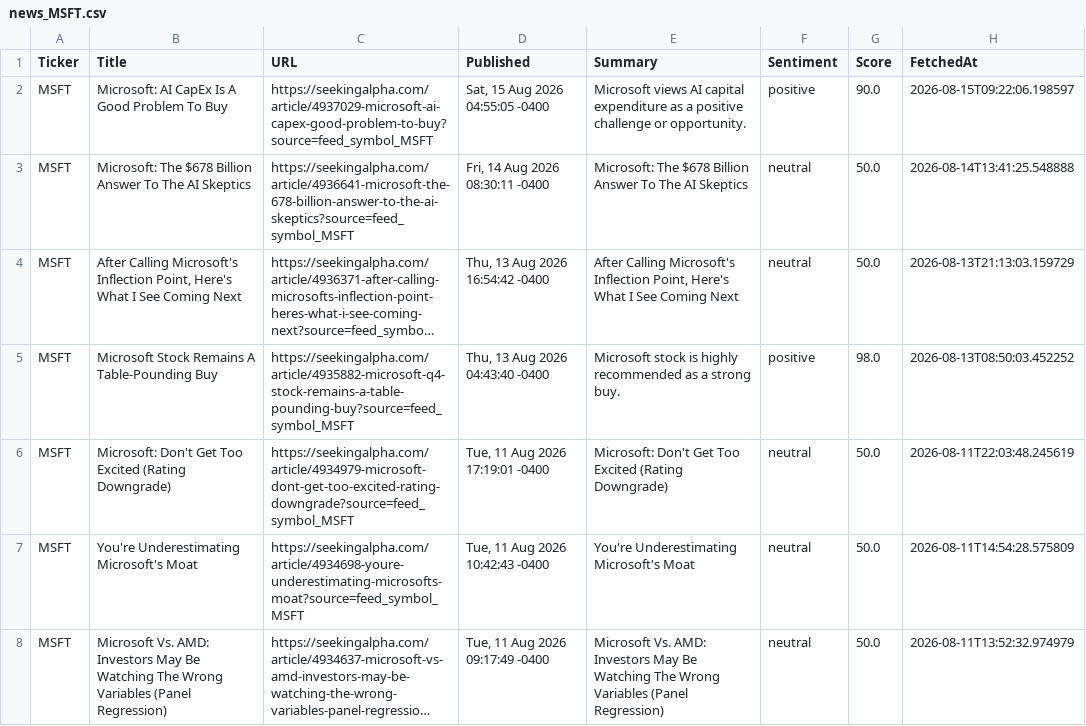
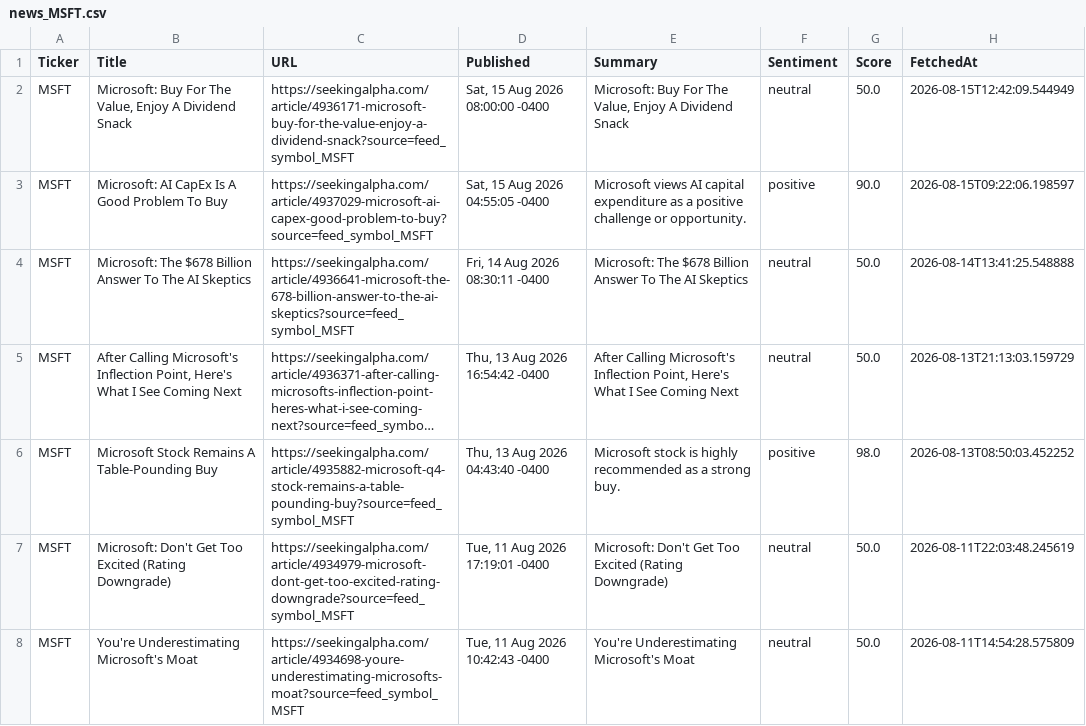
Before and after one commit to timursk99-ai/news-pipeline, a CSV file: news_MSFT.csv, drawn as a sheet; only a part is shown; the shorter side is filled out with more unchanged rows; long unchanged cells end in ….

Commit message:
update news CSVs

```diff
--- a/news_MSFT.csv
+++ b/news_MSFT.csv
@@ -1,2 +1,3 @@
 Ticker,Title,URL,Published,Summary,Sentiment,Score,FetchedAt
+MSFT,"Microsoft: Buy For The Value, Enjoy A Dividend Snack",https://seekingalpha.com/article/4936171-microsoft-buy-for-the-value-enjoy-a-dividend-snack?source=feed_symbol_MSFT,"Sat, 15 Aug 2026 08:00:00 -0400","Microsoft: Buy For The Value, Enjoy A Dividend Snack",neutral,50.0,2026-08-15T12:42:09.544949
 MSFT,Microsoft: AI CapEx Is A Good Problem To Buy,https://seekingalpha.com/article/4937029-microsoft-ai-capex-good-problem-to-buy?source=feed_symbol_MSFT,"Sat, 15 Aug 2026 04:55:05 -0400",Microsoft views AI capital expenditure as a positive challenge or opportunity.,positive,90.0,2026-08-15T09:22:06.198597
```
